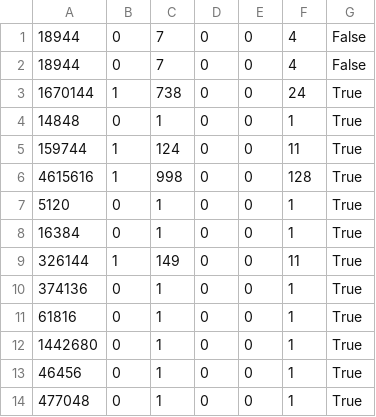
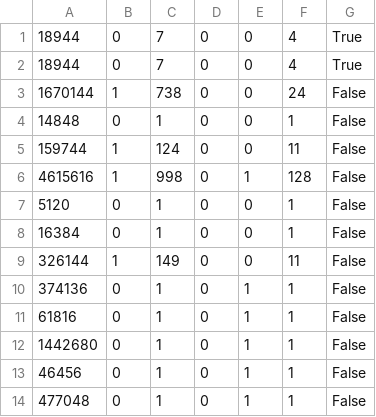
Before and after one commit to jcapellman/ml-net-examples, a CSV file: chapter09/testdata.csv, drawn as a sheet.

```diff
--- a/chapter09/testdata.csv
+++ b/chapter09/testdata.csv
@@ -1,14 +1,14 @@
-18944,0,7,0,0,4,False
-18944,0,7,0,0,4,False
-1670144,1,738,0,0,24,True
-14848,0,1,0,0,1,True
-159744,1,124,0,0,11,True
-4615616,1,998,0,0,128,True
-5120,0,1,0,0,1,True
-16384,0,1,0,0,1,True
-326144,1,149,0,0,11,True
-374136,0,1,0,0,1,True
-61816,0,1,0,0,1,True
-1442680,0,1,0,0,1,True
-46456,0,1,0,0,1,True
-477048,0,1,0,0,1,True
+18944,0,7,0,0,4,True
+18944,0,7,0,0,4,True
+1670144,1,738,0,0,24,False
+14848,0,1,0,0,1,False
+159744,1,124,0,0,11,False
+4615616,1,998,0,1,128,False
+5120,0,1,0,0,1,False
+16384,0,1,0,0,1,False
+326144,1,149,0,0,11,False
+374136,0,1,0,1,1,False
+61816,0,1,0,1,1,False
+1442680,0,1,0,1,1,False
+46456,0,1,0,1,1,False
+477048,0,1,0,1,1,False
```
Also changed, not shown: chapter09/sampledata.csv, 3 other files.
